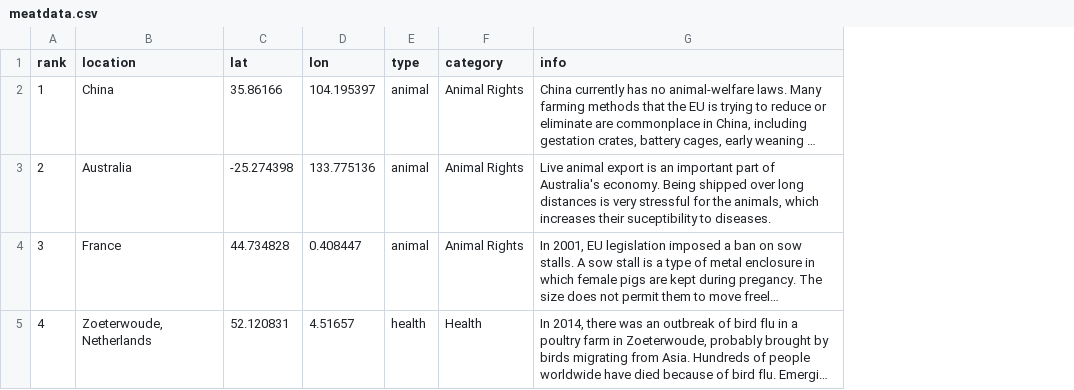
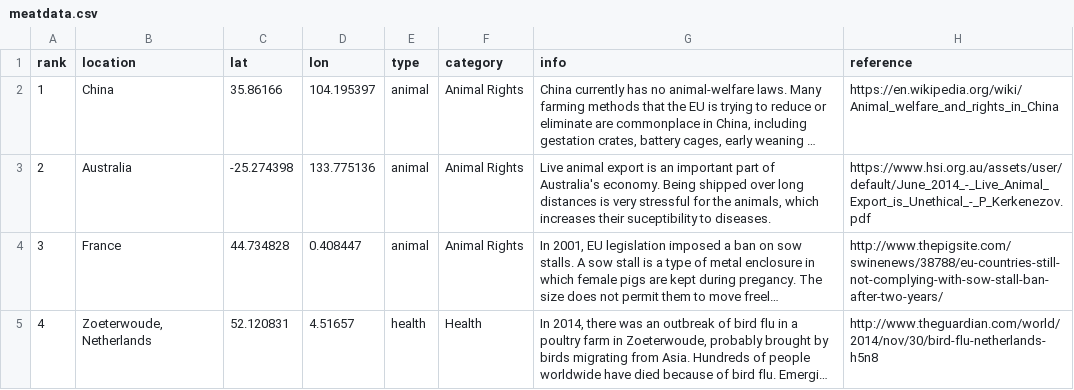
Before and after one commit to sarah37/meatvis, a CSV file: meatdata.csv, drawn as a sheet; only a part is shown; long unchanged cells end in …; the diff covers the shown part only; the diff names each change by its address in the sheet, - before the commit and + after, or states it on an @@ line.

```diff
--- a/meatdata.csv
+++ b/meatdata.csv
+column H (reference), rows 2-5: https://en.wikipedia.org/wiki/Animal_welfare_and_rights_in_China | https://www.hsi.org.au/assets/user/default/June_2014_-_Live_Animal_Export_is_Unethical_-_P_Kerkenezov.pdf | http://www.thepigsite.com/swinenews/38788/eu-countries-still-not-complying-with-sow-stall-ban-after-two-years/ | http://www.theguardian.com/world/2014/nov/30/bird-flu-netherlands-h5n8
```
Also changed, not shown: 2 added rows, 1 removed row and row numbers in column A elsewhere in this file, 23 other files.
